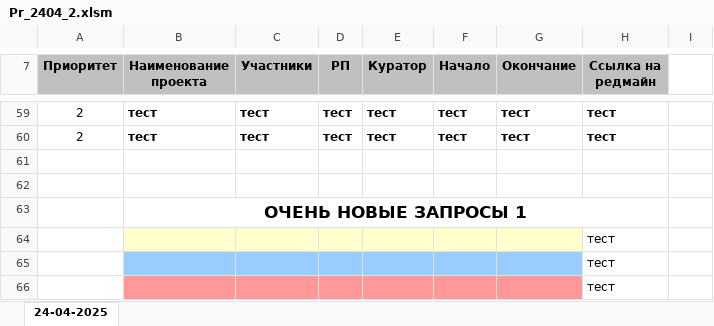
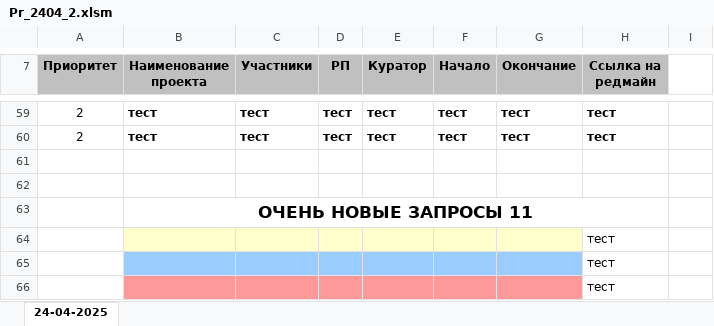
Before and after one commit to NnaSta/test3, an Excel workbook: Pr_2404_2.xlsm, sheet 24-04-2025, drawn as a sheet; only a part is shown, gaps mark what is left out; values as stored, in another font and other column widths than the file's, no borders; the diff names each change by its address in the sheet, - before the commit and + after, or states it on an @@ line.

```diff
--- a/Pr_2404_2.xlsm (sheet 24-04-2025)
+++ b/Pr_2404_2.xlsm (sheet 24-04-2025)
-B63 (Наименование проекта): ОЧЕНЬ НОВЫЕ ЗАПРОСЫ 1
+B63 (Наименование проекта): ОЧЕНЬ НОВЫЕ ЗАПРОСЫ 11
```
Also changed, not shown: 1 other file.
